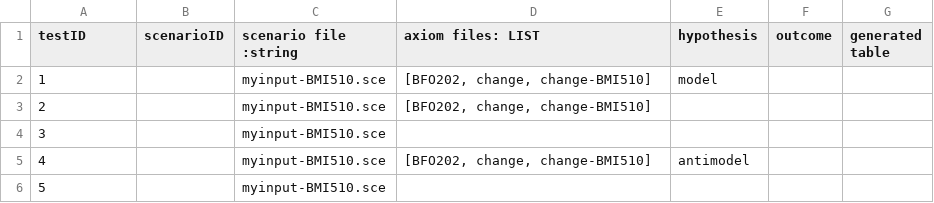
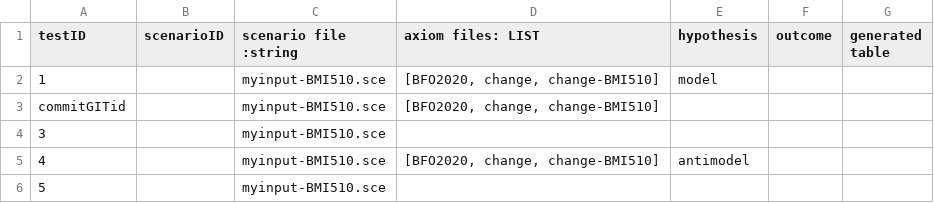
Before and after one commit to FedeDon/BFO-CHANGE-Playground, a CSV file: CLIF-tools-AS-IS/scenarios-tests-register.csv, drawn as a sheet.

Commit message:
New scenarios for relational q. change

```diff
--- a/CLIF-tools-AS-IS/scenarios-tests-register.csv
+++ b/CLIF-tools-AS-IS/scenarios-tests-register.csv
@@ -1,6 +1,6 @@
 testID," scenarioID"," scenario file :string",axiom files: LIST," hypothesis"," outcome"," generated table"
-1,,myinput-BMI510.sce,"[BFO202, change, change-BMI510]",model
-2,,myinput-BMI510.sce,"[BFO202, change, change-BMI510]",,
+1,,myinput-BMI510.sce,"[BFO2020, change, change-BMI510]",model
+commitGITid,,myinput-BMI510.sce,"[BFO2020, change, change-BMI510]",,
 3,,myinput-BMI510.sce,,,
-4,,myinput-BMI510.sce,"[BFO202, change, change-BMI510]",antimodel,
+4,,myinput-BMI510.sce,"[BFO2020, change, change-BMI510]",antimodel,
 5,,myinput-BMI510.sce,,,
```
Also changed, not shown: 16 other files.
